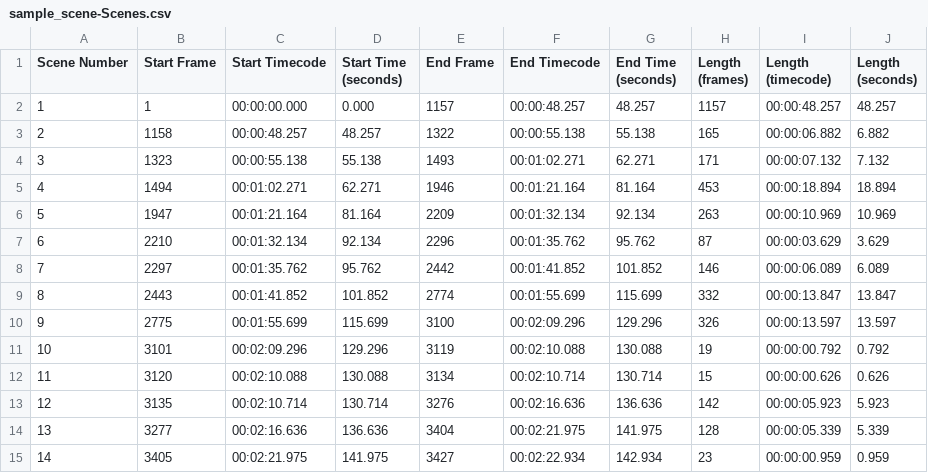
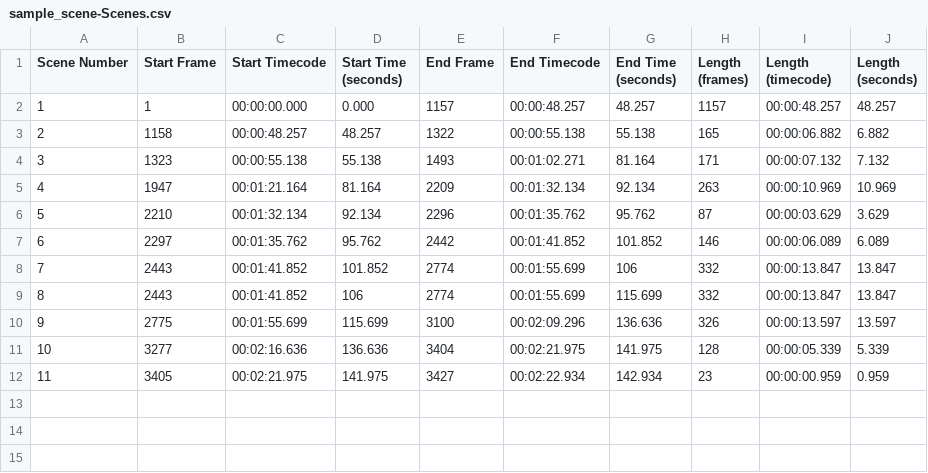
Before and after one commit to Yujia-Huo/videoPlayer, a CSV file: data/sample_scene-Scenes.csv, drawn as a sheet; removed rows and columns are numbered as before the commit, all else as after; the diff names each change by its address in the sheet, - before the commit and + after, or states it on an @@ line.

```diff
--- a/data/sample_scene-Scenes.csv
+++ b/data/sample_scene-Scenes.csv
-G4 (End Time (seconds)): 62.271
+G4 (End Time (seconds)): 81.164
-row 5: 4 | 1494 | 00:01:02.271 | 62.271 | 1946 | 00:01:21.164 | 81.164 | 453 | 00:00:18.894 | 18.894
@@ column A (Scene Number) renumbered from row 5 down @@
-G8 (End Time (seconds)): 115.699
+G8 (End Time (seconds)): 106
+row 9: 8 | 2443 | 00:01:41.852 | 106 | 2774 | 00:01:55.699 | 115.699 | 332 | 00:00:13.847 | 13.847
-G10 (End Time (seconds)): 129.296
+G10 (End Time (seconds)): 136.636
-row 11: 10 | 3101 | 00:02:09.296 | 129.296 | 3119 | 00:02:10.088 | 130.088 | 19 | 00:00:00.792 | 0.792
-row 12: 11 | 3120 | 00:02:10.088 | 130.088 | 3134 | 00:02:10.714 | 130.714 | 15 | 00:00:00.626 | 0.626
-row 13: 12 | 3135 | 00:02:10.714 | 130.714 | 3276 | 00:02:16.636 | 136.636 | 142 | 00:00:05.923 | 5.923
```
Also changed, not shown: 6 other files.
